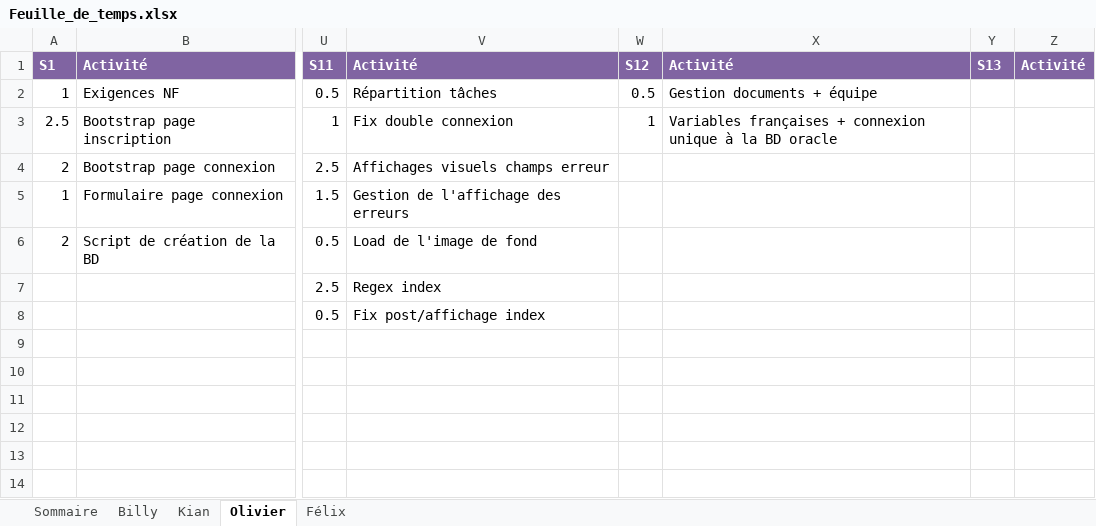
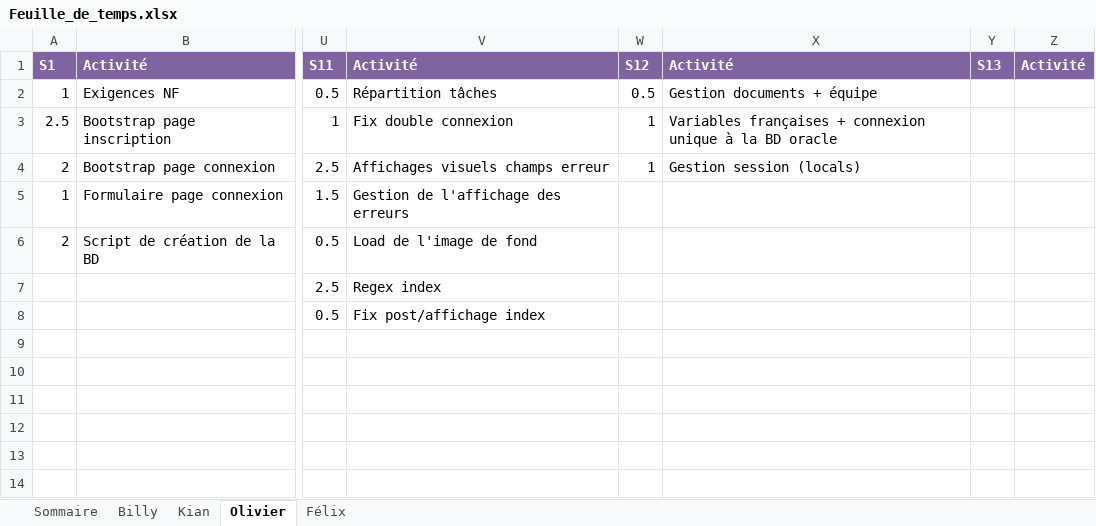
Before and after one commit to Atajin/NovaGo, an Excel workbook: Documents/Documents sprint/Feuille_de_temps.xlsx, sheet Olivier, drawn as a sheet; only a part is shown, gaps mark what is left out; values as stored, in another font and other column widths than the file's, no borders; the diff names each change by its address in the sheet, - before the commit and + after, or states it on an @@ line.

```diff
--- a/Documents/Documents sprint/Feuille_de_temps.xlsx (sheet Olivier)
+++ b/Documents/Documents sprint/Feuille_de_temps.xlsx (sheet Olivier)
-W4: (empty)
+W4: 1
-X4: (empty)
+X4: Gestion session (locals)
```
Also changed, not shown: 1 other file.
